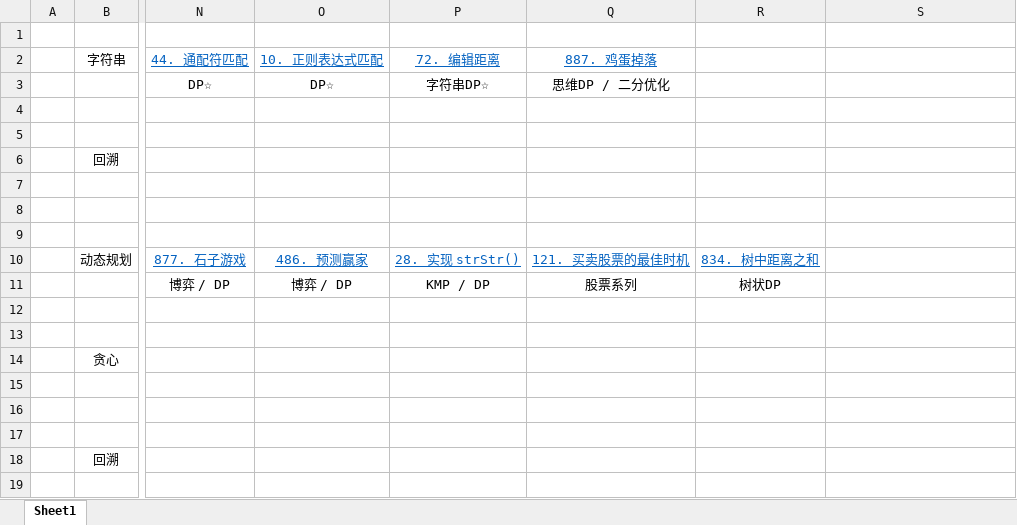
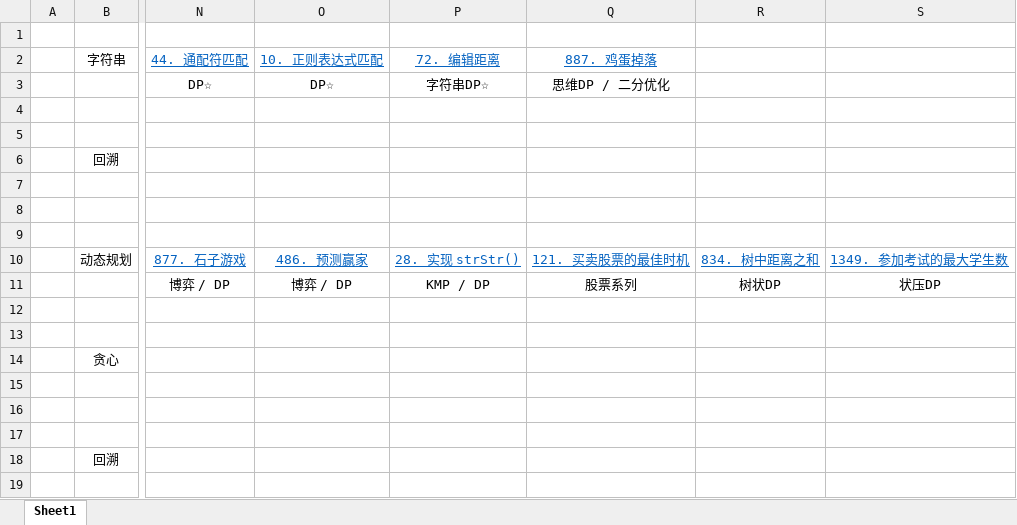
Before and after one commit to fanshixiong/Algorithm, an Excel workbook: LanQiao/题目.xlsx, sheet Sheet1, drawn as a sheet; only a part is shown, gaps mark what is left out; values as stored, in another font and other column widths than the file's, no borders; the diff names each change by its address in the sheet, - before the commit and + after, or states it on an @@ line.

```diff
--- a/LanQiao/题目.xlsx (sheet Sheet1)
+++ b/LanQiao/题目.xlsx (sheet Sheet1)
-S10: (empty)
+S10: 1349. 参加考试的最大学生数
-S11: (empty)
+S11: 状压DP
```
Also changed, not shown: 2 other files.
